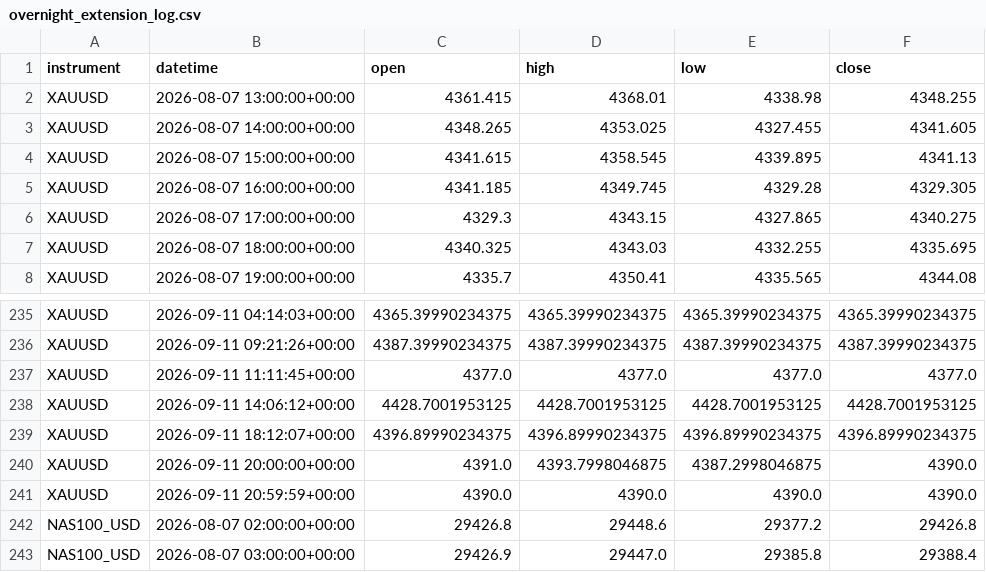
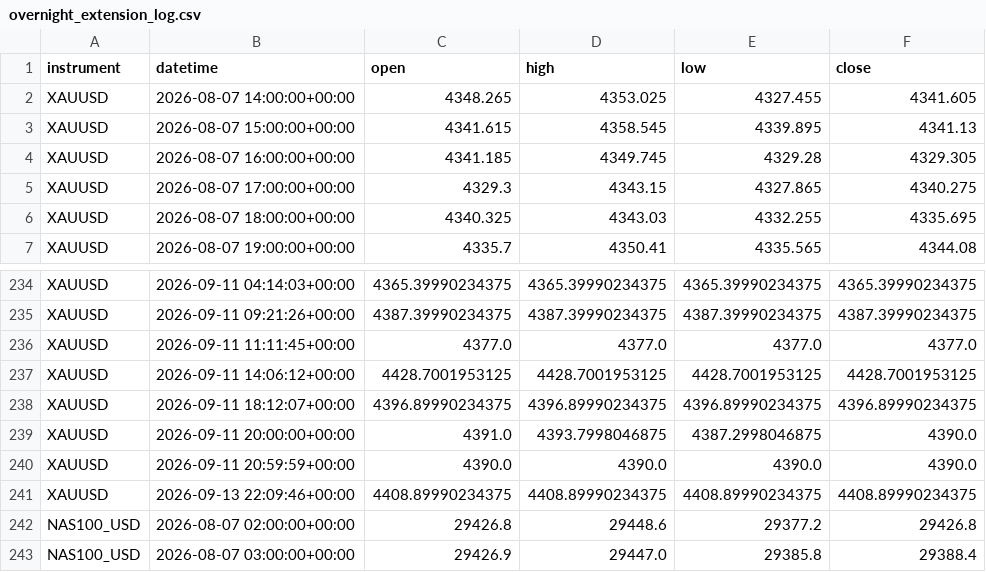
Before and after one commit to kenjtradez/portfolio-forward-test, a CSV file: overnight_extension_log.csv, drawn as a sheet; only a part is shown, gaps mark what is left out.

```diff
--- a/overnight_extension_log.csv
+++ b/overnight_extension_log.csv
@@ -1,3 +1,2 @@
 instrument,datetime,open,high,low,close
-XAUUSD,2026-08-07 13:00:00+00:00,4361.415,4368.01,4338.98,4348.255
 XAUUSD,2026-08-07 14:00:00+00:00,4348.265,4353.025,4327.455,4341.605
@@ -241,2 +240,3 @@ XAUUSD,2026-09-11 20:00:00+00:00,4391.0,4393.7998046875,4387.2998046875,4390.0
 XAUUSD,2026-09-11 20:59:59+00:00,4390.0,4390.0,4390.0,4390.0
+XAUUSD,2026-09-13 22:09:46+00:00,4408.89990234375,4408.89990234375,4408.89990234375,4408.89990234375
 NAS100_USD,2026-08-07 02:00:00+00:00,29426.8,29448.6,29377.2,29426.8
```
Also changed, not shown: 1 other file.
